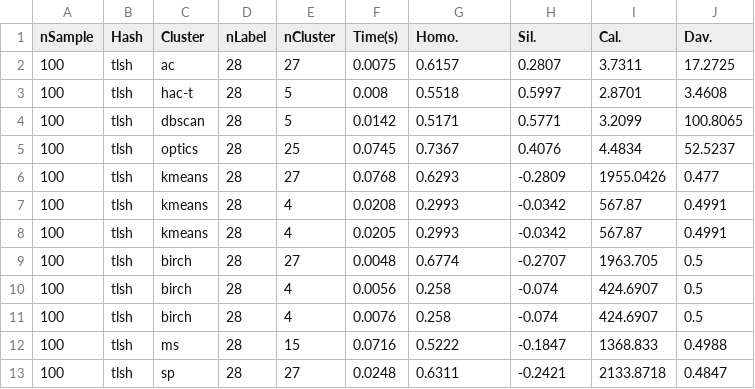
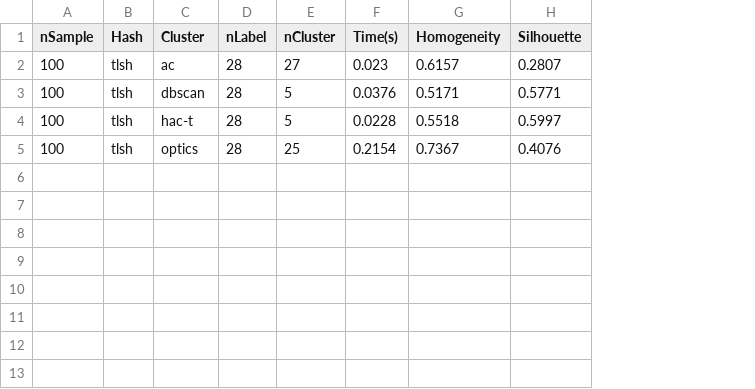
Before and after one commit to wwwalan23/CYBR7901, a CSV file: dataDir/output/mb_100_Tlsh_result.csv, drawn as a sheet; removed rows and columns are numbered as before the commit, all else as after; the diff names each change by its address in the sheet, - before the commit and + after, or states it on an @@ line.

```diff
--- a/dataDir/output/mb_100_Tlsh_result.csv
+++ b/dataDir/output/mb_100_Tlsh_result.csv
-column I (Cal.), row 2: 3.7311; rows 4-5: 3.2099 | 4.4834
-column J (Dav.), row 2: 17.2725; rows 4-5: 100.8065 | 52.5237
-G1: Homo.
+G1: Homogeneity
-H1: Sil.
+H1: Silhouette
-F2 (Time(s)): 0.0075
+F2 (Time(s)): 0.023
-row 3: 100 | tlsh | hac-t | 28 | 5 | 0.008 | 0.5518 | 0.5997 | 2.8701 | 3.4608
-F3 (Time(s)): 0.0142
+F3 (Time(s)): 0.0376
+row 4: 100 | tlsh | hac-t | 28 | 5 | 0.0228 | 0.5518 | 0.5997
-F5 (Time(s)): 0.0745
+F5 (Time(s)): 0.2154
-row 6: 100 | tlsh | kmeans | 28 | 27 | 0.0768 | 0.6293 | -0.2809 | 1955.0426 | 0.477
-row 7: 100 | tlsh | kmeans | 28 | 4 | 0.0208 | 0.2993 | -0.0342 | 567.87 | 0.4991
-row 8: 100 | tlsh | kmeans | 28 | 4 | 0.0205 | 0.2993 | -0.0342 | 567.87 | 0.4991
-row 9: 100 | tlsh | birch | 28 | 27 | 0.0048 | 0.6774 | -0.2707 | 1963.705 | 0.5
-row 10: 100 | tlsh | birch | 28 | 4 | 0.0056 | 0.258 | -0.074 | 424.6907 | 0.5
-row 11: 100 | tlsh | birch | 28 | 4 | 0.0076 | 0.258 | -0.074 | 424.6907 | 0.5
-row 12: 100 | tlsh | ms | 28 | 15 | 0.0716 | 0.5222 | -0.1847 | 1368.833 | 0.4988
-row 13: 100 | tlsh | sp | 28 | 27 | 0.0248 | 0.6311 | -0.2421 | 2133.8718 | 0.4847
```
Also changed, not shown: dataDir/output/mb_1000_Tlsh_result.csv, 10 other files.
